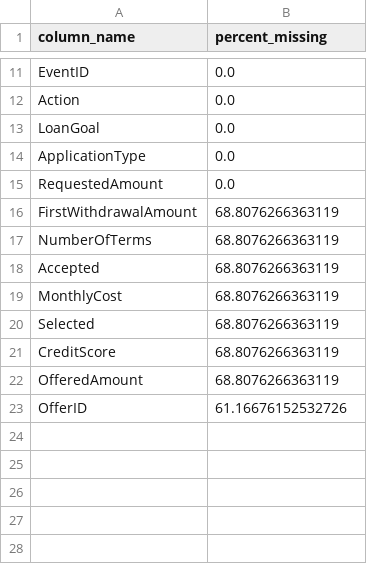
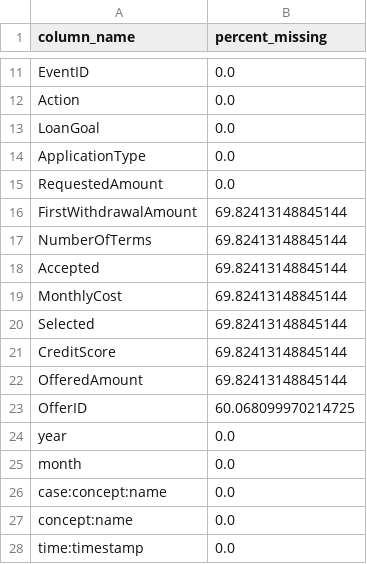
Before and after one commit to abu-sbeit/adv-pm, a CSV file: data/new_missing_vals_bpi.csv, drawn as a sheet; only a part is shown, gaps mark what is left out.

```diff
--- a/data/new_missing_vals_bpi.csv
+++ b/data/new_missing_vals_bpi.csv
@@ -15,9 +15,14 @@ ApplicationType,0.0
 RequestedAmount,0.0
-FirstWithdrawalAmount,68.8076266363119
-NumberOfTerms,68.8076266363119
-Accepted,68.8076266363119
-MonthlyCost,68.8076266363119
-Selected,68.8076266363119
-CreditScore,68.8076266363119
-OfferedAmount,68.8076266363119
-OfferID,61.16676152532726
+FirstWithdrawalAmount,69.82413148845144
+NumberOfTerms,69.82413148845144
+Accepted,69.82413148845144
+MonthlyCost,69.82413148845144
+Selected,69.82413148845144
+CreditScore,69.82413148845144
+OfferedAmount,69.82413148845144
+OfferID,60.068099970214725
+year,0.0
+month,0.0
+case:concept:name,0.0
+concept:name,0.0
+time:timestamp,0.0
```
Also changed, not shown: 7 other files.
